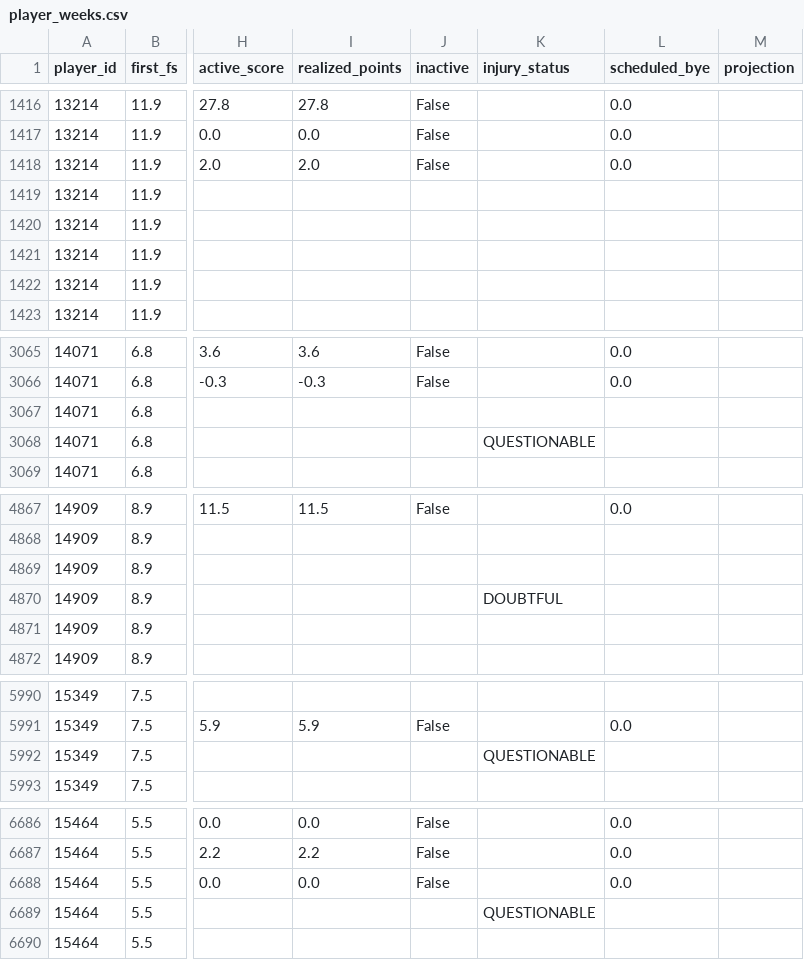
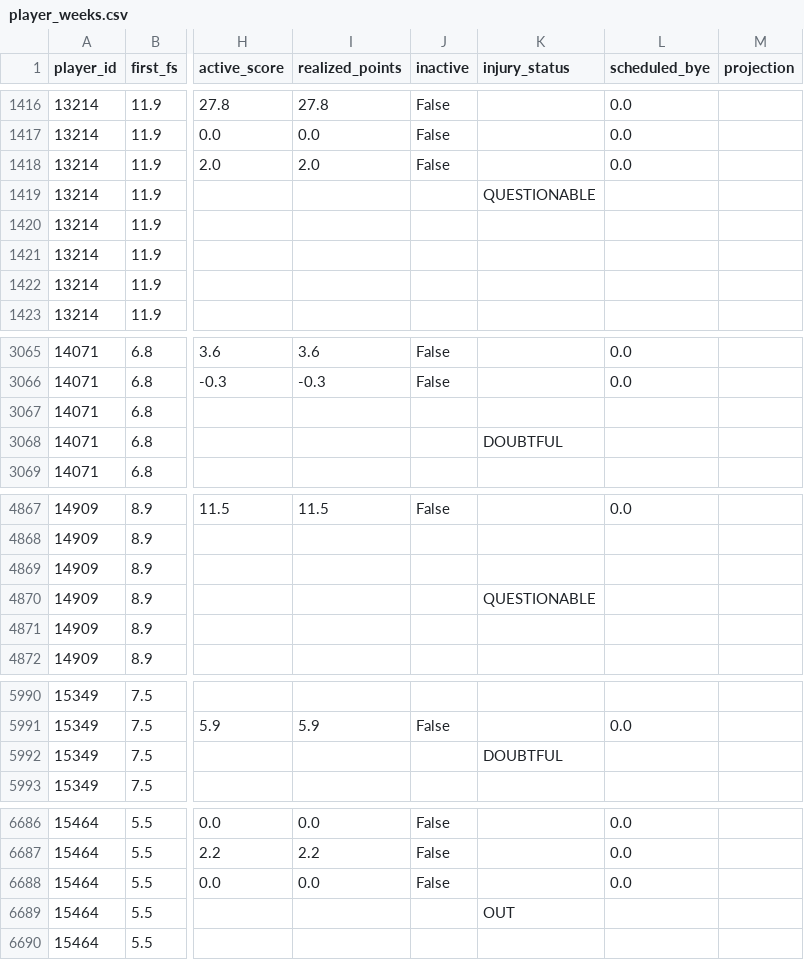
Before and after one commit to TheMathNinja/ADL-GM-Dashboard, a CSV file: data/player_strength/player_weeks.csv, drawn as a sheet; only a part is shown, gaps mark what is left out; the diff covers the shown part only; the diff names each change by its address in the sheet, - before the commit and + after, or states it on an @@ line.

```diff
--- a/data/player_strength/player_weeks.csv
+++ b/data/player_strength/player_weeks.csv
-K1419 (injury_status): (empty)
+K1419 (injury_status): QUESTIONABLE
-K3068 (injury_status): QUESTIONABLE
+K3068 (injury_status): DOUBTFUL
-K4870 (injury_status): DOUBTFUL
+K4870 (injury_status): QUESTIONABLE
-K5992 (injury_status): QUESTIONABLE
+K5992 (injury_status): DOUBTFUL
-K6689 (injury_status): QUESTIONABLE
+K6689 (injury_status): OUT
```
Also changed, not shown: 9 edited cells elsewhere in this file, data/bonus_games.csv, data/player_strength/fantasy_rosters.csv, 25 other files.
